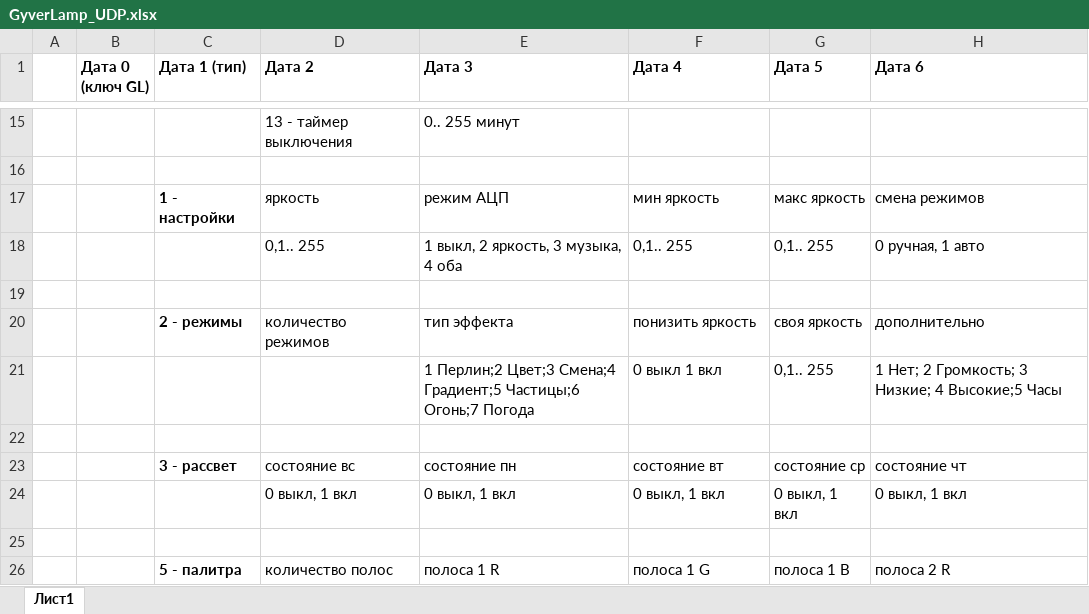
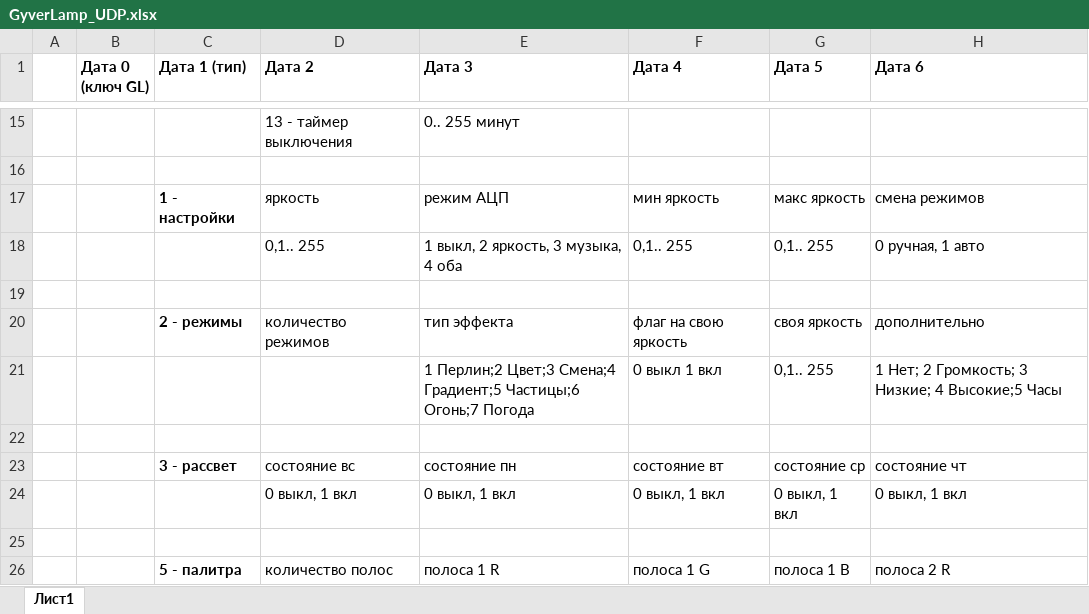
Before and after one commit to FeryaFox/GyverLamp2Sync, an Excel workbook: docs/Протокол/GyverLamp_UDP.xlsx, sheet Лист1, drawn as a sheet; only a part is shown, gaps mark what is left out; values as stored, in another font and other column widths than the file's, no borders; the diff names each change by its address in the sheet, - before the commit and + after, or states it on an @@ line.

```diff
--- a/docs/Протокол/GyverLamp_UDP.xlsx (sheet Лист1)
+++ b/docs/Протокол/GyverLamp_UDP.xlsx (sheet Лист1)
-F20 (Дата 4): понизить яркость
+F20 (Дата 4): флаг на свою яркость
```
Also changed, not shown: 2 other files.
